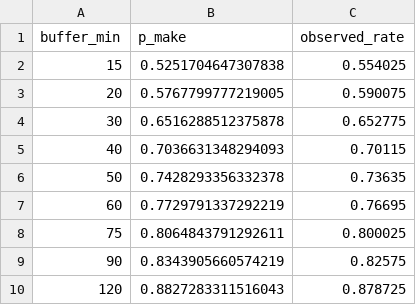
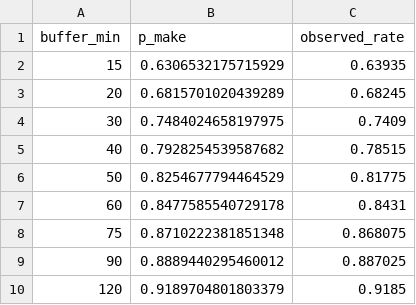
Before and after one commit to TypeError-4-ever/Railcast, a CSV file: outputs/data/connection_risk.csv, drawn as a sheet.

```diff
--- a/outputs/data/connection_risk.csv
+++ b/outputs/data/connection_risk.csv
@@ -1,10 +1,10 @@
 buffer_min,p_make,observed_rate
-15,0.5251704647307838,0.554025
-20,0.5767799777219005,0.590075
-30,0.6516288512375878,0.652775
-40,0.7036631348294093,0.70115
-50,0.7428293356332378,0.73635
-60,0.7729791337292219,0.76695
-75,0.8064843791292611,0.800025
-90,0.8343905660574219,0.82575
-120,0.8827283311516043,0.878725
+15,0.6306532175715929,0.63935
+20,0.6815701020439289,0.68245
+30,0.7484024658197975,0.7409
+40,0.7928254539587682,0.78515
+50,0.8254677794464529,0.81775
+60,0.8477585540729178,0.8431
+75,0.8710222381851348,0.868075
+90,0.8889440295460012,0.887025
+120,0.9189704801803379,0.9185
```
Also changed, not shown: outputs/data/by_horizon.csv, outputs/data/by_month.csv, 39 other files.
